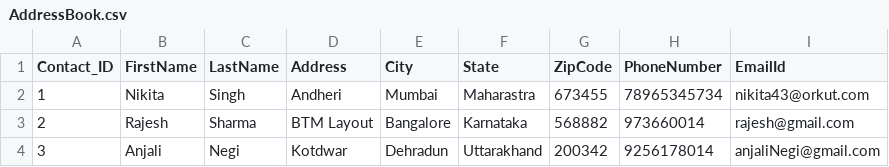
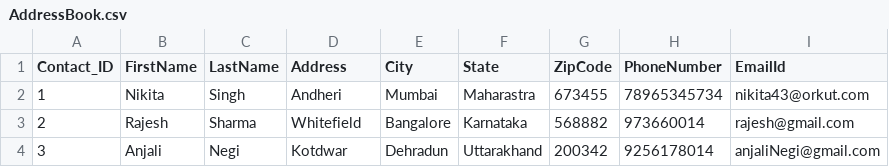
Before and after one commit to MeghaManwal/JDBC_AddressBookSystem_Day35, a CSV file: JDBC_AddressBookSystem/Data/AddressBook.csv, drawn as a sheet.

Commit message:
Added:To Update Data in the Address Book Table

```diff
--- a/JDBC_AddressBookSystem/Data/AddressBook.csv
+++ b/JDBC_AddressBookSystem/Data/AddressBook.csv
@@ -2,3 +2,3 @@
 1,"Nikita","Singh","Andheri","Mumbai","Maharastra ","673455","78965345734","nikita43@orkut.com"
-2,"Rajesh","Sharma","BTM Layout","Bangalore","Karnataka","568882","973660014","rajesh@gmail.com"
+2,"Rajesh","Sharma","Whitefield","Bangalore","Karnataka","568882","973660014","rajesh@gmail.com"
 3,"Anjali","Negi","Kotdwar","Dehradun","Uttarakhand","200342","9256178014","anjaliNegi@gmail.com"
```
Also changed, not shown: 2 other files.
